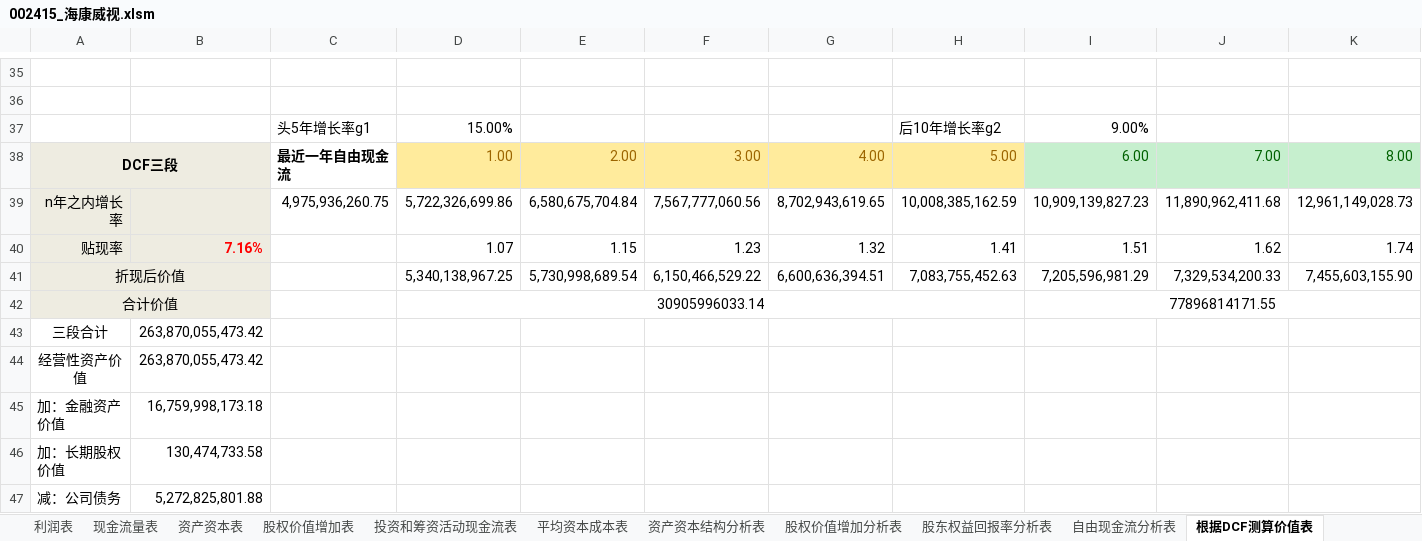
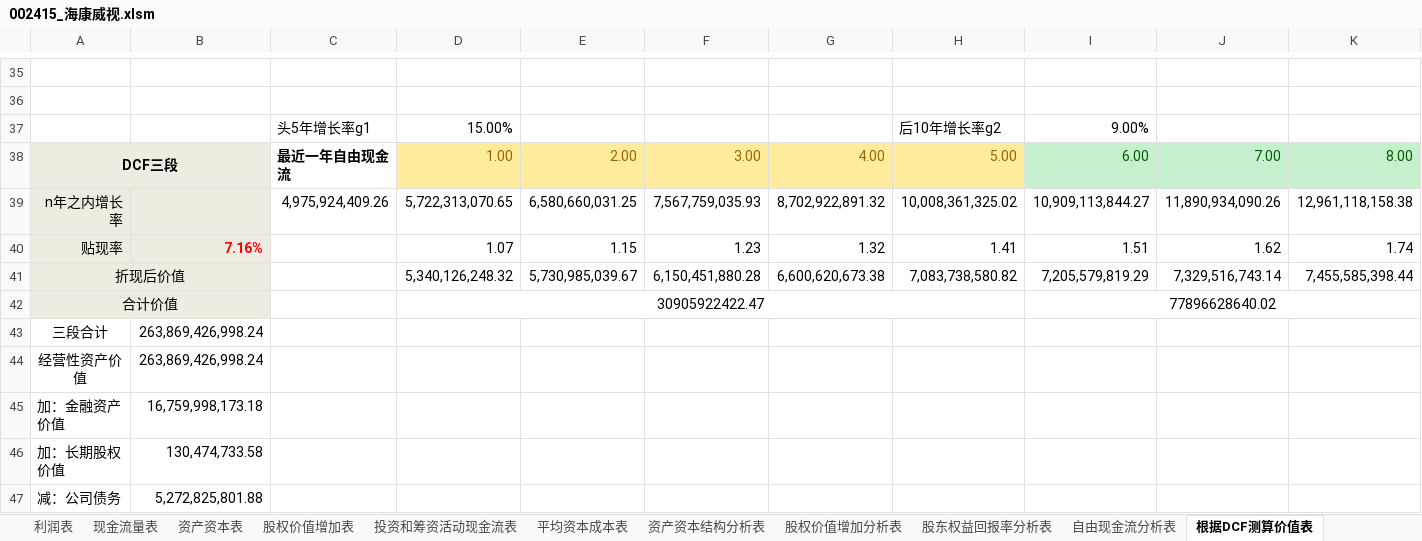
Before and after one commit to SkyFlyingFree/FinancialAnalysis, an Excel workbook: 上市公司/002415_海康威视.xlsm, sheet 根据DCF测算价值表, drawn as a sheet; only a part is shown, gaps mark what is left out; values as stored, in another font and other column widths than the file's, no borders; charts and pictures not drawn; removed rows and columns are numbered as before the commit, all else as after; rows hold the shown columns only; the diff covers the shown part only; the diff names each change by its address in the sheet, - before the commit and + after, or states it on an @@ line.

```diff
--- a/上市公司/002415_海康威视.xlsm (sheet 根据DCF测算价值表)
+++ b/上市公司/002415_海康威视.xlsm (sheet 根据DCF测算价值表)
-row 39: n年之内增长率 |  | 4,975,936,260.75 | 5,722,326,699.86 | 6,580,675,704.84 | 7,567,777,060.56 | 8,702,943,619.65 | 10,008,385,162.59 | 10,909,139,827.23 | 11,890,962,411.68 | 12,961,149,028.73
+row 39: n年之内增长率 |  | 4,975,924,409.26 | 5,722,313,070.65 | 6,580,660,031.25 | 7,567,759,035.93 | 8,702,922,891.32 | 10,008,361,325.02 | 10,909,113,844.27 | 11,890,934,090.26 | 12,961,118,158.38
-row 41: 折现后价值 |  |  | 5,340,138,967.25 | 5,730,998,689.54 | 6,150,466,529.22 | 6,600,636,394.51 | 7,083,755,452.63 | 7,205,596,981.29 | 7,329,534,200.33 | 7,455,603,155.90
-row 42: 合计价值 |  |  | 30905996033.14 |  |  |  |  | 77896814171.55
+row 41: 折现后价值 |  |  | 5,340,126,248.32 | 5,730,985,039.67 | 6,150,451,880.28 | 6,600,620,673.38 | 7,083,738,580.82 | 7,205,579,819.29 | 7,329,516,743.14 | 7,455,585,398.44
+row 42: 合计价值 |  |  | 30905922422.47 |  |  |  |  | 77896628640.02
-B43:B44: 263,870,055,473.42
+B43:B44: 263,869,426,998.24
```
Also changed, not shown: 2 added rows, 2 removed rows and 16 edited cells elsewhere in this sheet, sheet 自由现金流分析表, formulas that keep their value, charts or pictures, 上市公司/002354_天神娱乐.xlsm, 上市公司/002422_科伦药业.xlsm, 18 other files.
